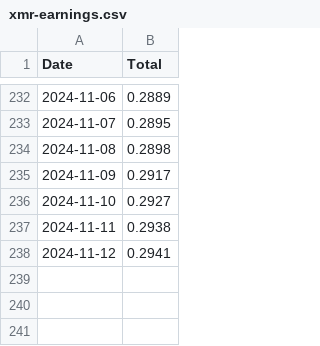
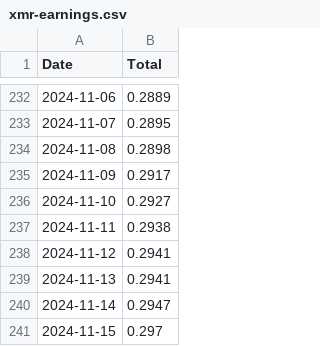
Before and after one commit to SallyKolodny/xmr, a CSV file: data/xmr-earnings.csv, drawn as a sheet; only a part is shown, gaps mark what is left out.

Commit message:
Update

```diff
--- a/data/xmr-earnings.csv
+++ b/data/xmr-earnings.csv
@@ -238 +238,4 @@ Date,Total
 2024-11-12,0.2941
+2024-11-13,0.2941
+2024-11-14,0.2947
+2024-11-15,0.297
```
